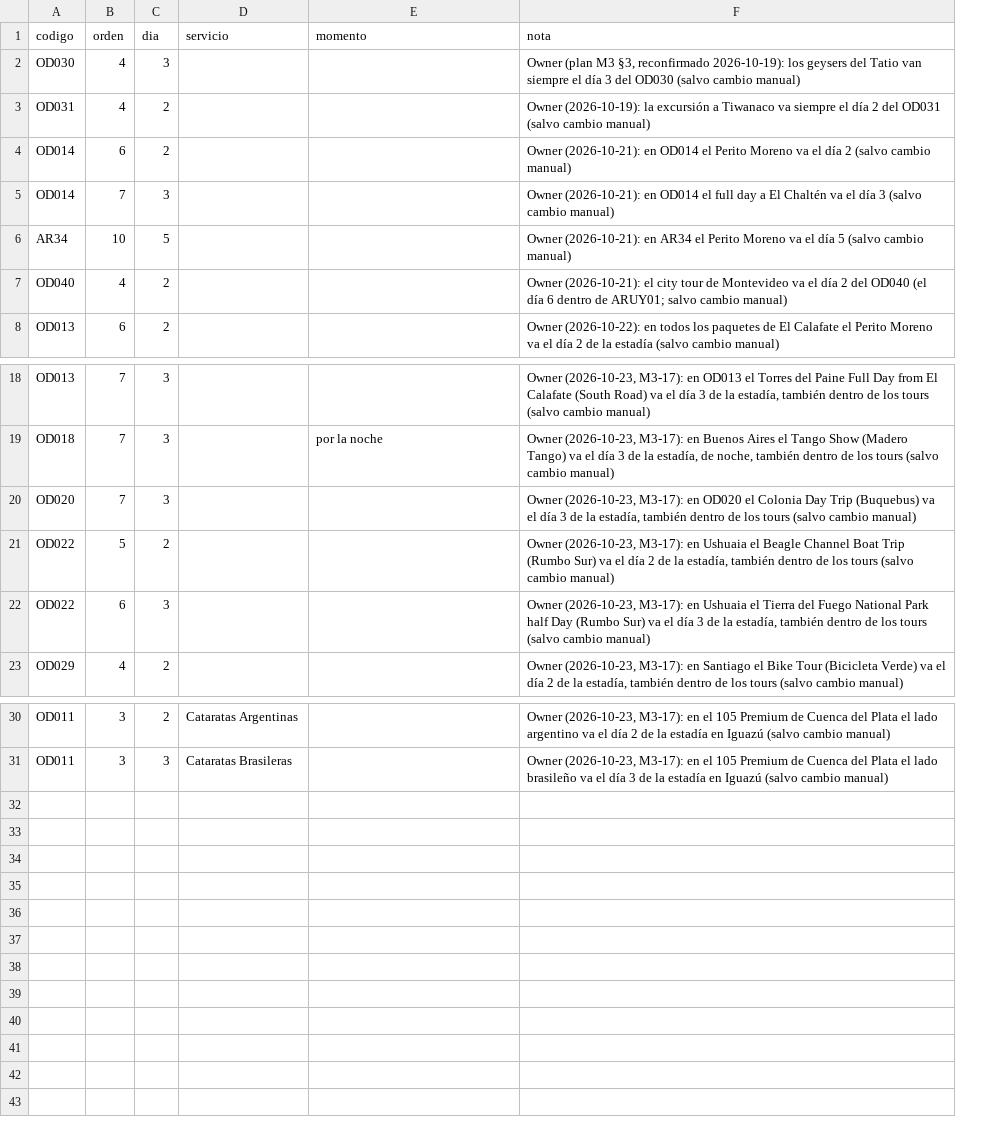
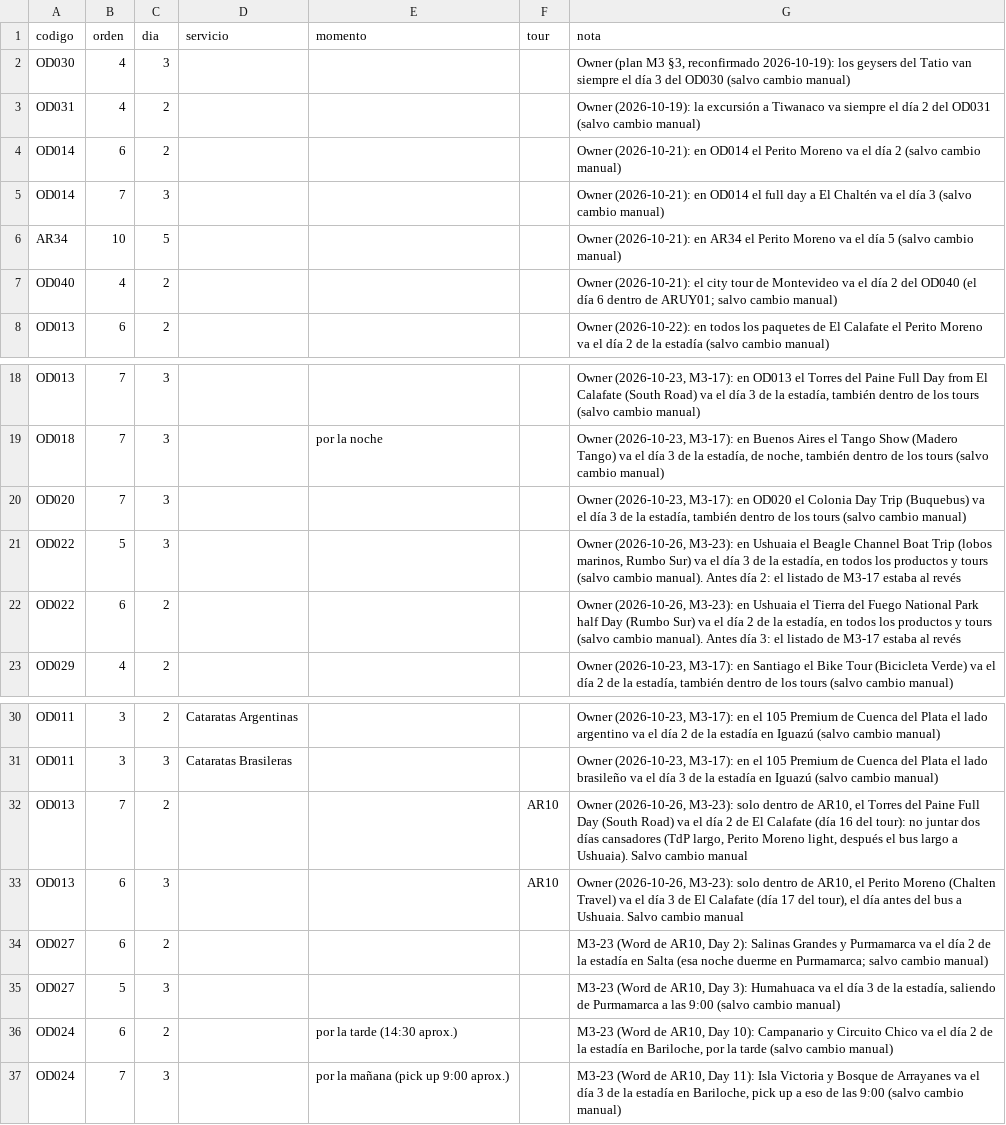
Before and after one commit to cristiancalomarde-dot/Automatizacion, a CSV file: data/dias-servicio.csv, drawn as a sheet; only a part is shown, gaps mark what is left out; addresses are those after the commit; the diff names each change by its address in the sheet, - before the commit and + after, or states it on an @@ line.

```diff
--- a/data/dias-servicio.csv
+++ b/data/dias-servicio.csv
+column F (tour), empty
-C21 (dia): 2
+C21 (dia): 3
-G21 (nota): Owner (2026-10-23, M3-17): en Ushuaia el Beagle Channel Boat Trip (Rumbo Sur) va el día 2 de la estadía, también dentro de los tours (salvo cambio manual)
+G21 (nota): Owner (2026-10-26, M3-23): en Ushuaia el Beagle Channel Boat Trip (lobos marinos, Rumbo Sur) va el día 3 de la estadía, en todos los productos y tours (salvo cambio manual). Antes día 2: el listado de M3-17 estaba al revés
-C22 (dia): 3
+C22 (dia): 2
-G22 (nota): Owner (2026-10-23, M3-17): en Ushuaia el Tierra del Fuego National Park half Day (Rumbo Sur) va el día 3 de la estadía, también dentro de los tours (salvo cambio manual)
+G22 (nota): Owner (2026-10-26, M3-23): en Ushuaia el Tierra del Fuego National Park half Day (Rumbo Sur) va el día 2 de la estadía, en todos los productos y tours (salvo cambio manual). Antes día 3: el listado de M3-17 estaba al revés
+row 32: OD013 | 7 | 2 |  |  | AR10 | Owner (2026-10-26, M3-23): solo dentro de AR10, el Torres del Paine Full Day (South Road) va el día 2 de El Calafate (día 16 del tour): no juntar dos días cansadores (TdP largo, Perito Moreno light, después el bus largo a Ushuaia). Salvo cambio manual
+row 33: OD013 | 6 | 3 |  |  | AR10 | Owner (2026-10-26, M3-23): solo dentro de AR10, el Perito Moreno (Chalten Travel) va el día 3 de El Calafate (día 17 del tour), el día antes del bus a Ushuaia. Salvo cambio manual
+row 34: OD027 | 6 | 2 |  |  |  | M3-23 (Word de AR10, Day 2): Salinas Grandes y Purmamarca va el día 2 de la estadía en Salta (esa noche duerme en Purmamarca; salvo cambio manual)
+row 35: OD027 | 5 | 3 |  |  |  | M3-23 (Word de AR10, Day 3): Humahuaca va el día 3 de la estadía, saliendo de Purmamarca a las 9:00 (salvo cambio manual)
+row 36: OD024 | 6 | 2 |  | por la tarde (14:30 aprox.) |  | M3-23 (Word de AR10, Day 10): Campanario y Circuito Chico va el día 2 de la estadía en Bariloche, por la tarde (salvo cambio manual)
+row 37: OD024 | 7 | 3 |  | por la mañana (pick up 9:00 aprox.) |  | M3-23 (Word de AR10, Day 11): Isla Victoria y Bosque de Arrayanes va el día 3 de la estadía en Bariloche, pick up a eso de las 9:00 (salvo cambio manual)
```
Also changed, not shown: data/codigos-agencias.csv, data/equivalencias-proveedores.csv, 35 other files.
